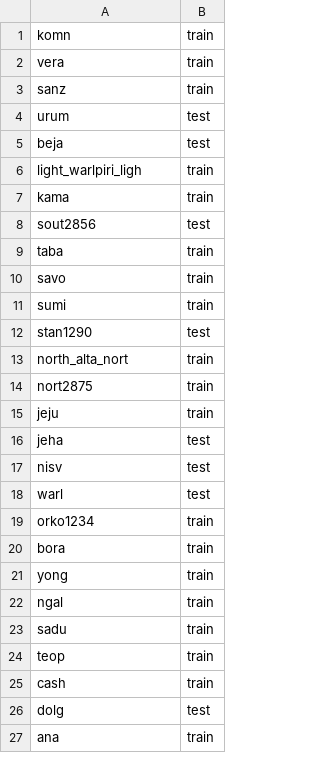
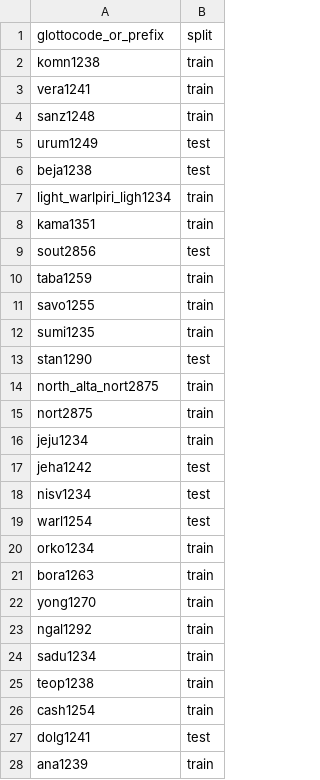
Before and after one commit to kalvinchang/espnet, a CSV file: egs2/ipapack/asr1/local/doreco_splits.csv, drawn as a sheet; only a part is shown; the diff covers the shown part only.

Commit message:
fix: add full glottocode for doreco splits

```diff
--- a/egs2/ipapack/asr1/local/doreco_splits.csv
+++ b/egs2/ipapack/asr1/local/doreco_splits.csv
@@ -1,27 +1,28 @@
-komn,train
-vera,train
-sanz,train
-urum,test
-beja,test
-light_warlpiri_ligh,train
-kama,train
+glottocode_or_prefix,split
+komn1238,train
+vera1241,train
+sanz1248,train
+urum1249,test
+beja1238,test
+light_warlpiri_ligh1234,train
+kama1351,train
 sout2856,test
-taba,train
-savo,train
-sumi,train
+taba1259,train
+savo1255,train
+sumi1235,train
 stan1290,test
-north_alta_nort,train
+north_alta_nort2875,train
 nort2875,train
-jeju,train
-jeha,test
-nisv,test
-warl,test
+jeju1234,train
+jeha1242,test
+nisv1234,test
+warl1254,test
 orko1234,train
-bora,train
-yong,train
-ngal,train
-sadu,train
-teop,train
-cash,train
-dolg,test
-ana,train
+bora1263,train
+yong1270,train
+ngal1292,train
+sadu1234,train
+teop1238,train
+cash1254,train
+dolg1241,test
+ana1239,train
```
Also changed, not shown: 15 edited cells elsewhere in this file.
